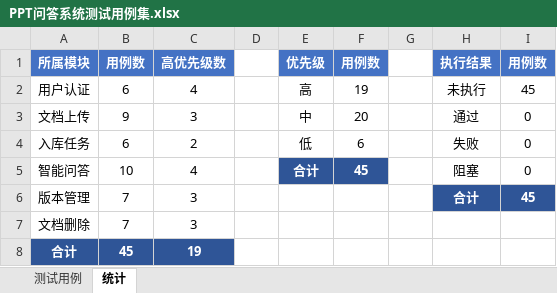
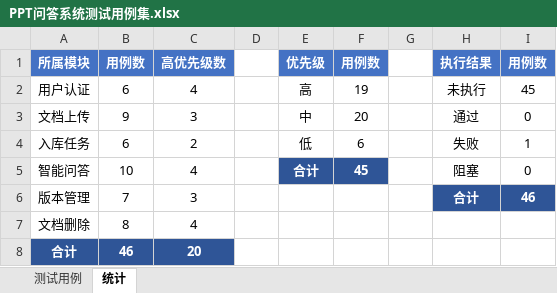
Before and after one commit to niumaniuma111/mul-RAG, an Excel workbook: docs/testing/PPT问答系统测试用例集.xlsx, sheet 统计, drawn as a sheet; values as stored, in another font and other column widths than the file's, no borders; the diff names each change by its address in the sheet, - before the commit and + after, or states it on an @@ line.

```diff
--- a/docs/testing/PPT问答系统测试用例集.xlsx (sheet 统计)
+++ b/docs/testing/PPT问答系统测试用例集.xlsx (sheet 统计)
-I4: 0
+I4: 1
-I6: 45
+I6: 46
-B7: 7
+B7: 8
-C7: 3
+C7: 4
-B8: 45
+B8: 46
-C8: 19
+C8: 20
```
Also changed, not shown: sheet 测试用例, 6 other files.
